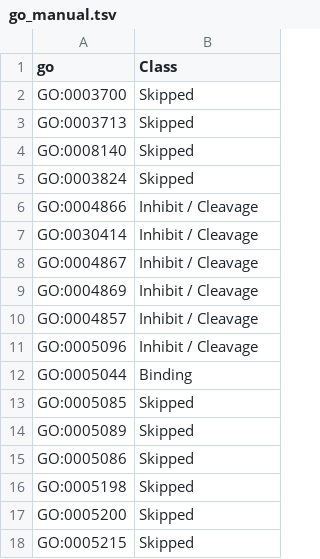
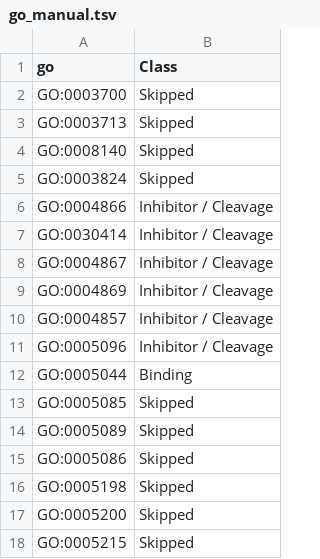
Before and after one commit to hirenj/glycodomain, a TSV file: go_manual.tsv, drawn as a sheet; only a part is shown.

```diff
--- a/go_manual.tsv
+++ b/go_manual.tsv
@@ -5,8 +5,8 @@ GO:0008140	Skipped
 GO:0003824	Skipped
-GO:0004866	Inhibit / Cleavage
-GO:0030414	Inhibit / Cleavage
-GO:0004867	Inhibit / Cleavage
-GO:0004869	Inhibit / Cleavage
-GO:0004857	Inhibit / Cleavage
-GO:0005096	Inhibit / Cleavage
+GO:0004866	Inhibitor / Cleavage
+GO:0030414	Inhibitor / Cleavage
+GO:0004867	Inhibitor / Cleavage
+GO:0004869	Inhibitor / Cleavage
+GO:0004857	Inhibitor / Cleavage
+GO:0005096	Inhibitor / Cleavage
 GO:0005044	Binding
```
Also changed, not shown: interpro_manual.tsv.
